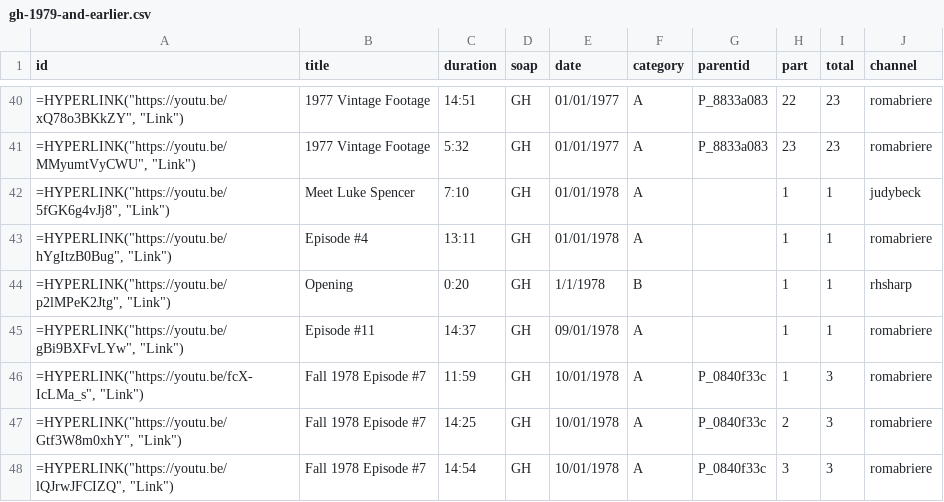
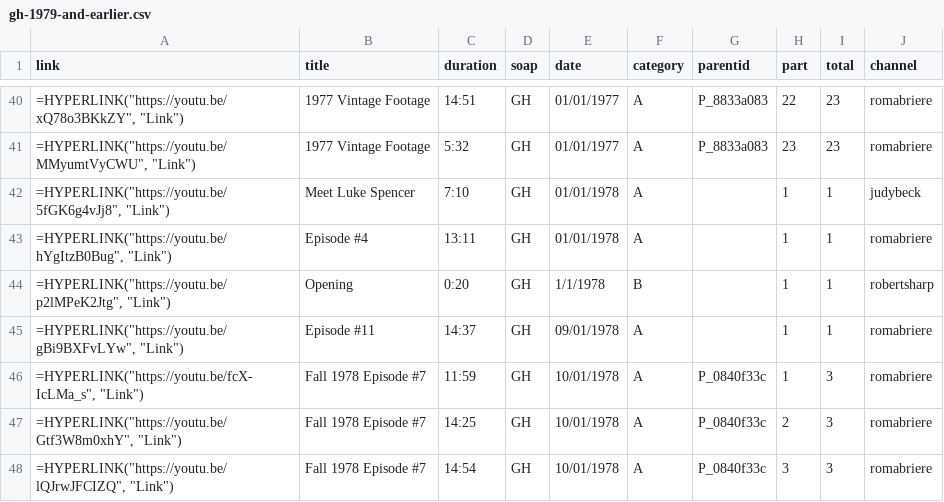
Before and after one commit to HamiltonBernique/SoapJack, a CSV file: GH/gh-1979-and-earlier.csv, drawn as a sheet; only a part is shown, gaps mark what is left out; the diff covers the shown part only.

```diff
--- a/GH/gh-1979-and-earlier.csv
+++ b/GH/gh-1979-and-earlier.csv
@@ -1 +1 @@
-id,title,duration,soap,date,category,parentid,part,total,channel
+link,title,duration,soap,date,category,parentid,part,total,channel
@@ -43,3 +43,3 @@ id,title,duration,soap,date,category,parentid,part,total,channel
 "=HYPERLINK(""https://youtu.be/hYgItzB0Bug"", ""Link"")",Episode #4,13:11,GH,01/01/1978,A,,1,1,romabriere
-"=HYPERLINK(""https://youtu.be/p2lMPeK2Jtg"", ""Link"")",Opening,0:20,GH,1/1/1978,B,,1,1,rhsharp
+"=HYPERLINK(""https://youtu.be/p2lMPeK2Jtg"", ""Link"")",Opening,0:20,GH,1/1/1978,B,,1,1,robertsharp
 "=HYPERLINK(""https://youtu.be/gBi9BXFvLYw"", ""Link"")",Episode #11,14:37,GH,09/01/1978,A,,1,1,romabriere
```
Also changed, not shown: 12 edited cells elsewhere in this file, GH/gh-1980-to-1989.csv, GH/gh-1990-to-1999.csv, 6 other files.
